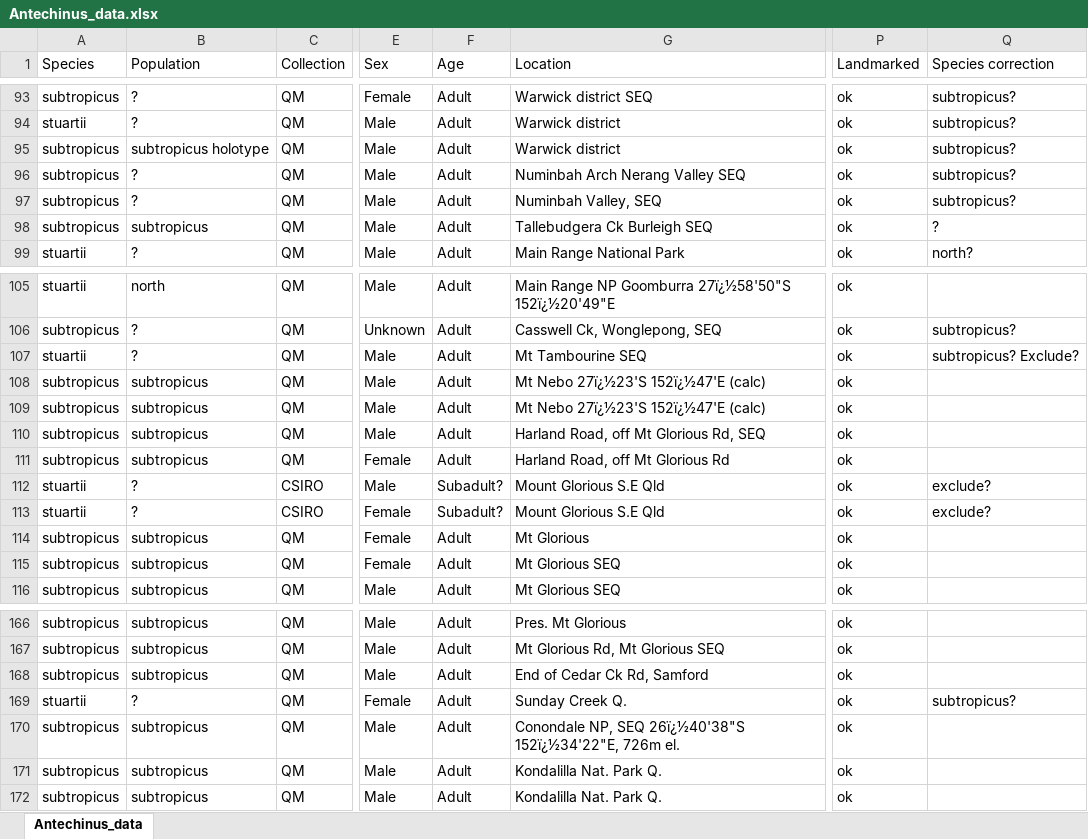
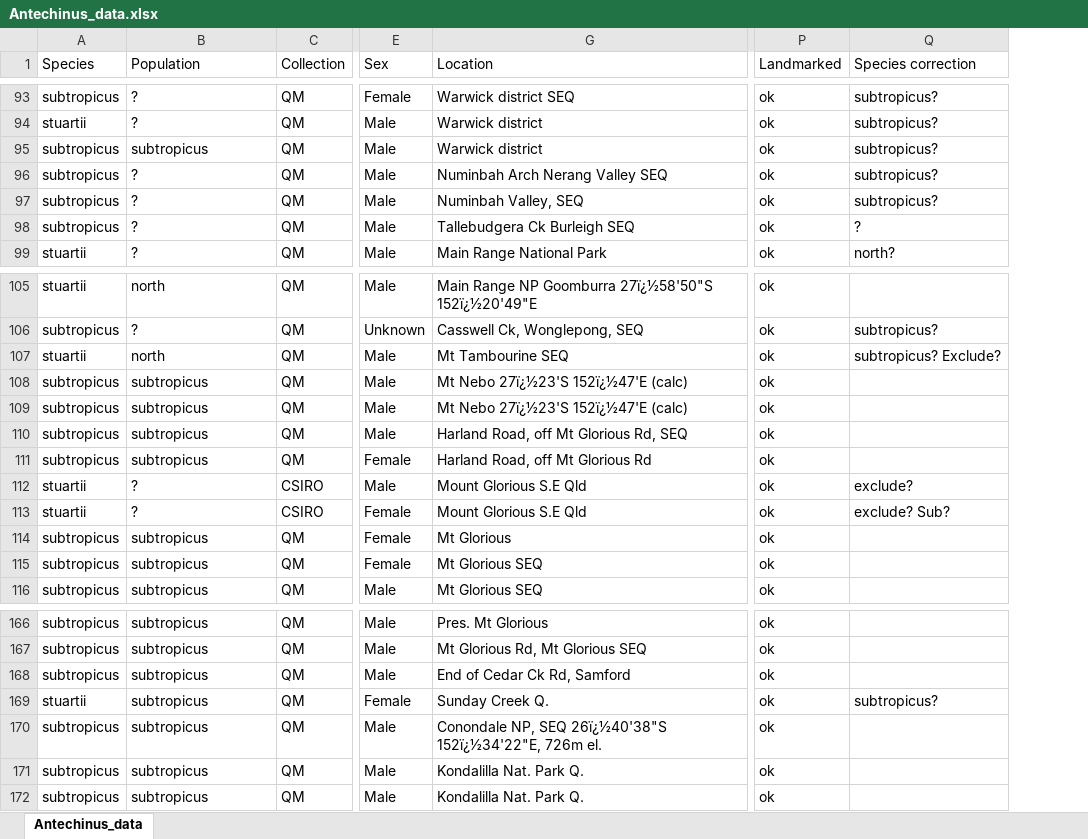
Before and after one commit to pietroviama/Viacavaetal_Antechinus, an Excel workbook: Data/Antechinus_data.xlsx, sheet Antechinus_data, drawn as a sheet; only a part is shown, gaps mark what is left out; values as stored, in another font and other column widths than the file's, no borders; the diff covers the shown part only; the diff names each change by its address in the sheet, - before the commit and + after, or states it on an @@ line.

Commit message:
population data update, figure update and code update

```diff
--- a/Data/Antechinus_data.xlsx (sheet Antechinus_data)
+++ b/Data/Antechinus_data.xlsx (sheet Antechinus_data)
@@ column F (Age) hidden, rows 93-99: all Adult; rows 105-116: Adult | Adult | Adult | Adult | Adult | Adult | Adult | Subadult? | Subadult? | Adult | Adult | Adult; rows 166-172: all Adult @@
-B95 (Population): subtropicus holotype
+B95 (Population): subtropicus
-B98 (Population): subtropicus
+B98 (Population): ?
-B107 (Population): ?
+B107 (Population): north
-Q113 (Species correction): exclude?
+Q113 (Species correction): exclude? Sub?
-B169 (Population): ?
+B169 (Population): subtropicus
```
Also changed, not shown: 10 edited cells elsewhere in this sheet, 4 other files.
